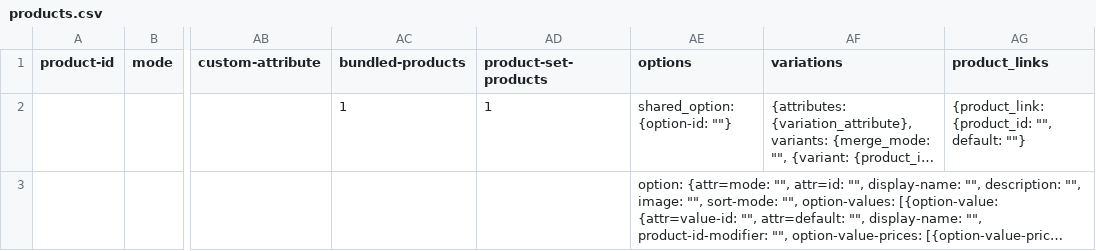
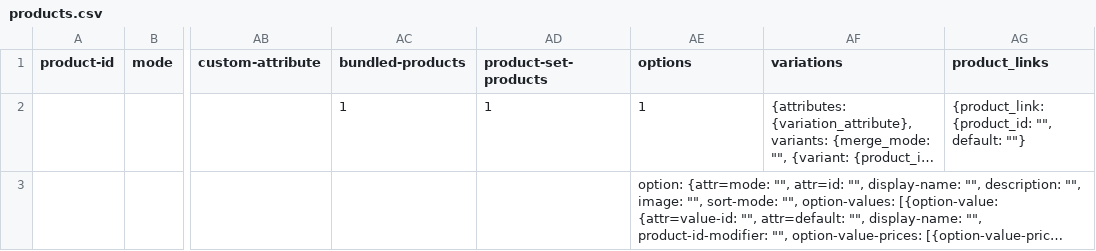
Before and after one commit to magma-labs/nagual, a CSV file: data_examples/products.csv, drawn as a sheet; only a part is shown, gaps mark what is left out; long unchanged cells end in …; the diff names each change by its address in the sheet, - before the commit and + after, or states it on an @@ line.

Commit message:
Add options

```diff
--- a/data_examples/products.csv
+++ b/data_examples/products.csv
-AE2 (options): shared_option: {option-id: ""}
+AE2 (options): 1
```
Also changed, not shown: 5 other files.
